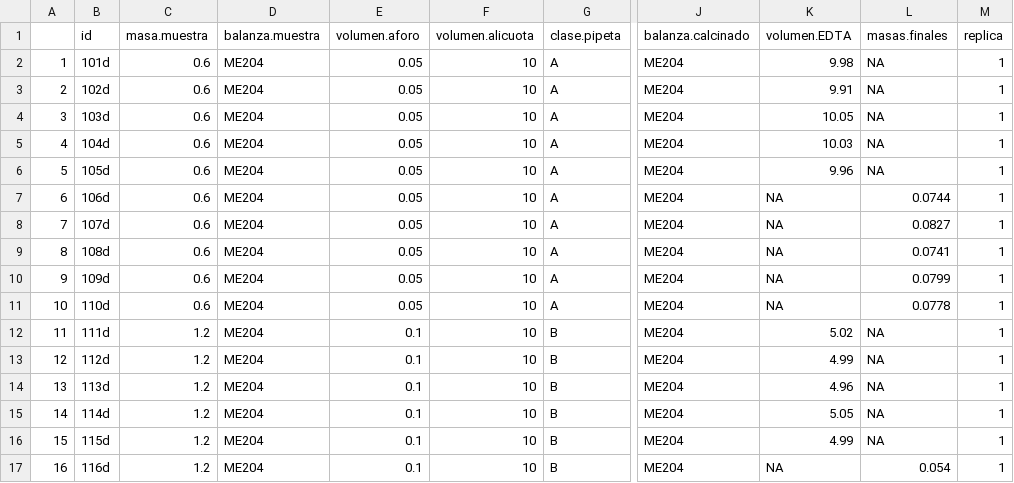
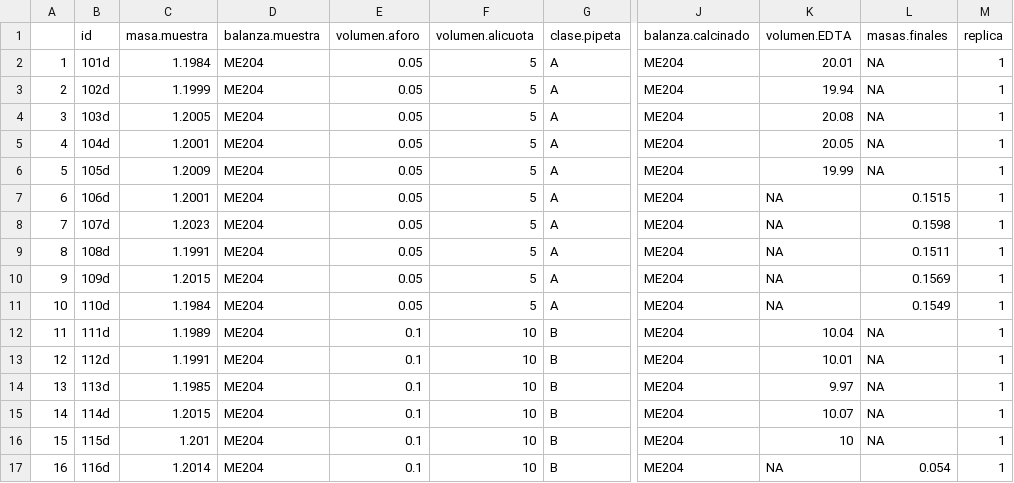
Before and after one commit to afbeltranr/TablasExamen, a CSV file: Tabla5.csv, drawn as a sheet; only a part is shown, gaps mark what is left out; the diff covers the shown part only; the diff names each change by its address in the sheet, - before the commit and + after, or states it on an @@ line.

```diff
--- a/Tabla5.csv
+++ b/Tabla5.csv
-C2 (masa.muestra): 0.6
+C2 (masa.muestra): 1.1984
-F2:F11 (volumen.alicuota): 10
+F2:F11 (volumen.alicuota): 5
-K2 (volumen.EDTA): 9.98
+K2 (volumen.EDTA): 20.01
-C3 (masa.muestra): 0.6
+C3 (masa.muestra): 1.1999
-K3 (volumen.EDTA): 9.91
+K3 (volumen.EDTA): 19.94
-C4 (masa.muestra): 0.6
+C4 (masa.muestra): 1.2005
-K4 (volumen.EDTA): 10.05
+K4 (volumen.EDTA): 20.08
-C5 (masa.muestra): 0.6
+C5 (masa.muestra): 1.2001
-K5 (volumen.EDTA): 10.03
+K5 (volumen.EDTA): 20.05
-C6 (masa.muestra): 0.6
+C6 (masa.muestra): 1.2009
-K6 (volumen.EDTA): 9.96
+K6 (volumen.EDTA): 19.99
-C7 (masa.muestra): 0.6
+C7 (masa.muestra): 1.2001
-L7 (masas.finales): 0.0744
+L7 (masas.finales): 0.1515
-C8 (masa.muestra): 0.6
+C8 (masa.muestra): 1.2023
-L8 (masas.finales): 0.0827
+L8 (masas.finales): 0.1598
-C9 (masa.muestra): 0.6
+C9 (masa.muestra): 1.1991
-L9 (masas.finales): 0.0741
+L9 (masas.finales): 0.1511
-C10 (masa.muestra): 0.6
+C10 (masa.muestra): 1.2015
-L10 (masas.finales): 0.0799
+L10 (masas.finales): 0.1569
-C11 (masa.muestra): 0.6
+C11 (masa.muestra): 1.1984
-L11 (masas.finales): 0.0778
+L11 (masas.finales): 0.1549
-C12 (masa.muestra): 1.2
+C12 (masa.muestra): 1.1989
-K12 (volumen.EDTA): 5.02
+K12 (volumen.EDTA): 10.04
-C13 (masa.muestra): 1.2
+C13 (masa.muestra): 1.1991
-K13 (volumen.EDTA): 4.99
+K13 (volumen.EDTA): 10.01
-C14 (masa.muestra): 1.2
+C14 (masa.muestra): 1.1985
-K14 (volumen.EDTA): 4.96
+K14 (volumen.EDTA): 9.97
-C15 (masa.muestra): 1.2
+C15 (masa.muestra): 1.2015
-K15 (volumen.EDTA): 5.05
+K15 (volumen.EDTA): 10.07
-C16 (masa.muestra): 1.2
+C16 (masa.muestra): 1.201
-K16 (volumen.EDTA): 4.99
+K16 (volumen.EDTA): 10
-C17 (masa.muestra): 1.2
+C17 (masa.muestra): 1.2014
```
Also changed, not shown: 137 edited cells elsewhere in this file, Tabla1.csv, Tabla2.csv, 7 other files.
